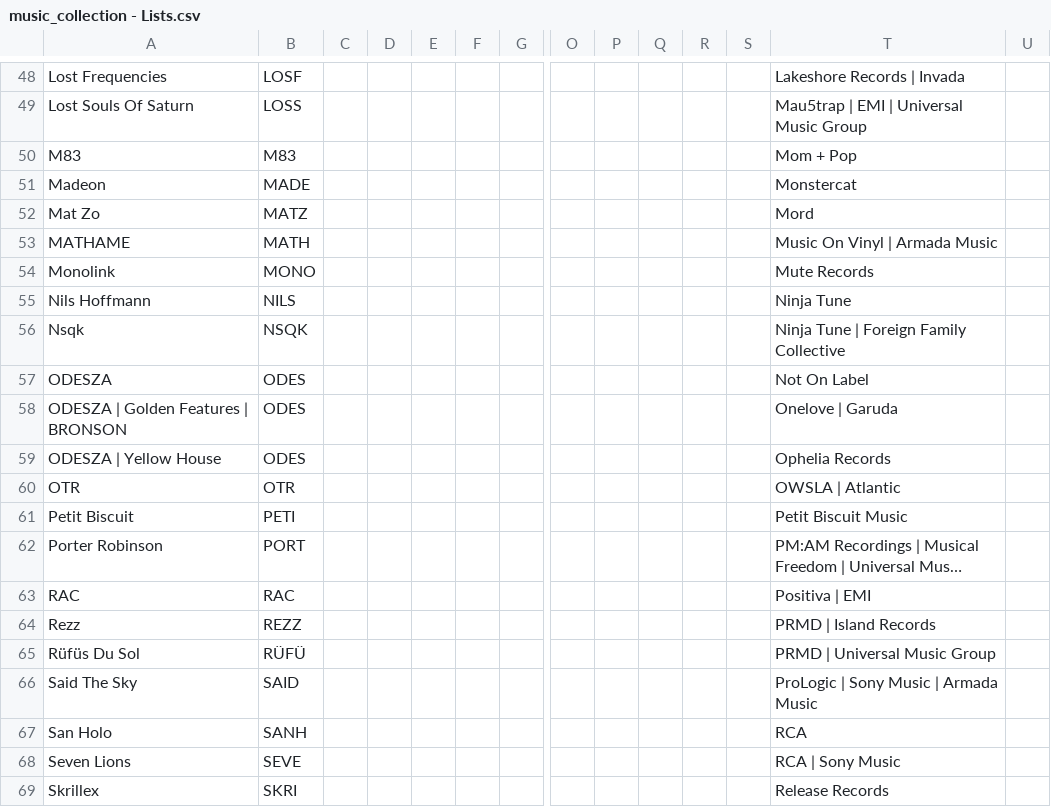
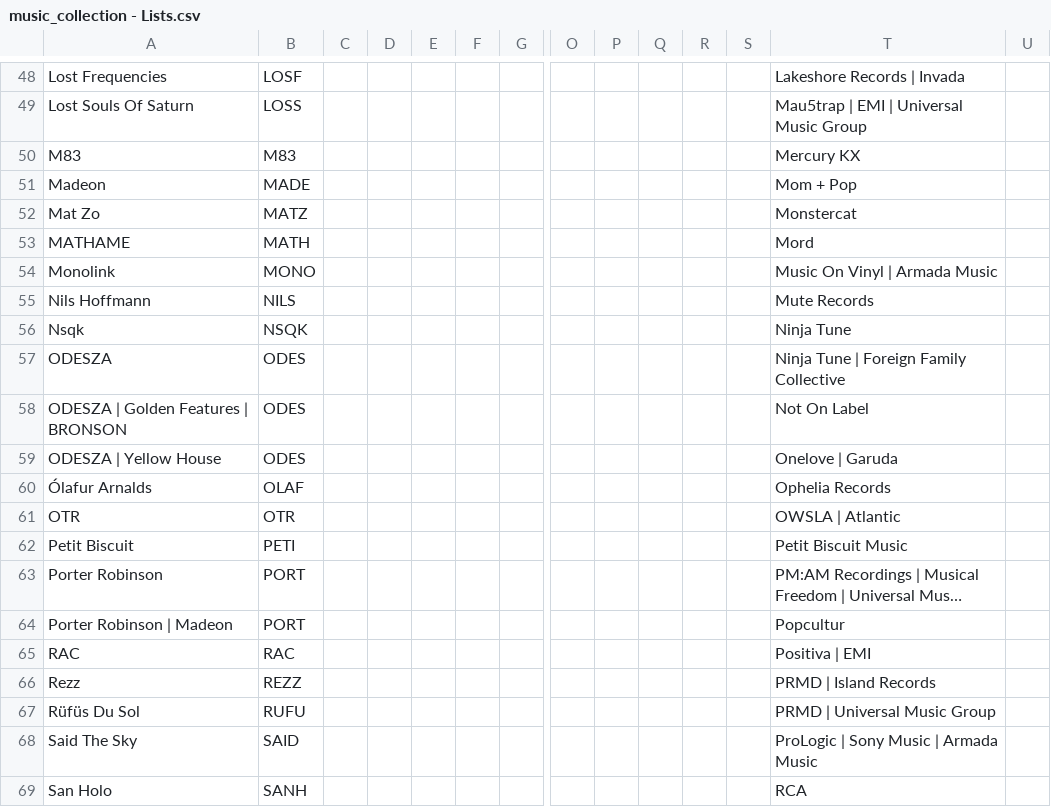
Before and after one commit to Everardo-shain/collections, a CSV file: src/data/csv_files/music_collection - Lists.csv, drawn as a sheet; only a part is shown, gaps mark what is left out; the shorter side is filled out with more unchanged rows; long unchanged cells end in …; addresses are those after the commit; rows hold the shown columns only; the diff covers the shown part only; the diff names each change by its address in the sheet, - before the commit and + after, or states it on an @@ line.

```diff
--- a/src/data/csv_files/music_collection - Lists.csv
+++ b/src/data/csv_files/music_collection - Lists.csv
-T50: Mom + Pop
+T50: Mercury KX
-T51: Monstercat
+T51: Mom + Pop
-T52: Mord
+T52: Monstercat
-T53: Music On Vinyl | Armada Music
+T53: Mord
-T54: Mute Records
+T54: Music On Vinyl | Armada Music
-T55: Ninja Tune
+T55: Mute Records
-T56: Ninja Tune | Foreign Family Collective
+T56: Ninja Tune
-T57: Not On Label
+T57: Ninja Tune | Foreign Family Collective
-T58: Onelove | Garuda
+T58: Not On Label
-T59: Ophelia Records
+T59: Onelove | Garuda
+row 60: Ólafur Arnalds | OLAF |  |  |  |  |  |  |  |  |  |  | Ophelia Records
+row 64: Porter Robinson | Madeon | PORT |  |  |  |  |  |  |  |  |  |  | Popcultur
-B67: RÜFÜ
+B67: RUFU
```
Also changed, not shown: 55 edited cells elsewhere in this file, src/data/csv_files/football_collection - Collection.csv, src/data/csv_files/football_collection - Lists.csv, 6 other files.
